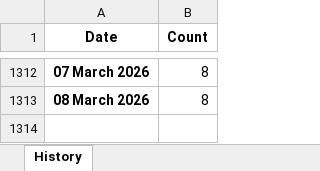
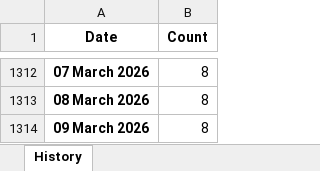
Before and after one commit to ducky4life/puree-fork, an Excel workbook: data/history.xlsx, sheet History, drawn as a sheet; only a part is shown, gaps mark what is left out; values as stored, in another font and other column widths than the file's, no borders; the diff names each change by its address in the sheet, - before the commit and + after, or states it on an @@ line.

```diff
--- a/data/history.xlsx (sheet History)
+++ b/data/history.xlsx (sheet History)
+row 1314: 09 March 2026 | 8
```
Also changed, not shown: 3 other files.
